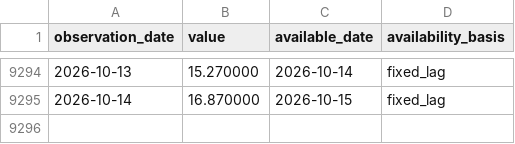
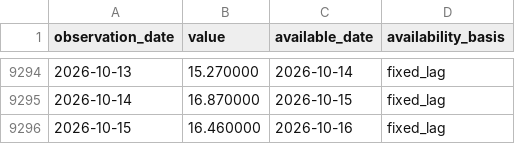
Before and after one commit to lava-chen/macro-regime-quant, a CSV file: data/raw/vix/vix_close.csv, drawn as a sheet; only a part is shown, gaps mark what is left out.

```diff
--- a/data/raw/vix/vix_close.csv
+++ b/data/raw/vix/vix_close.csv
@@ -9295 +9295,2 @@ observation_date,value,available_date,availability_basis
 2026-10-14,16.870000,2026-10-15,fixed_lag
+2026-10-15,16.460000,2026-10-16,fixed_lag
```
Also changed, not shown: data/raw/vix/vix-daily.csv, data/raw/vix/vix-monthly.csv.
